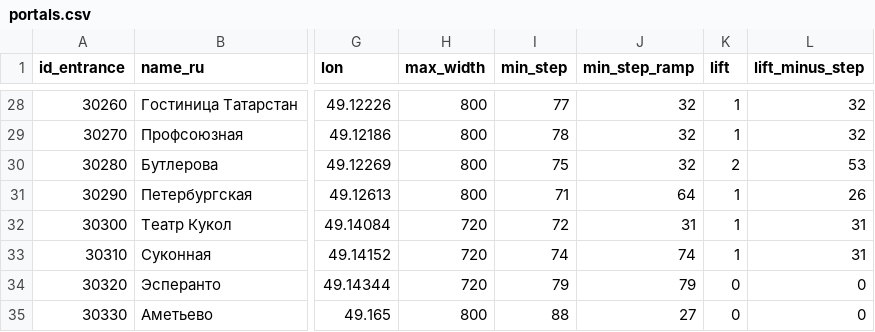
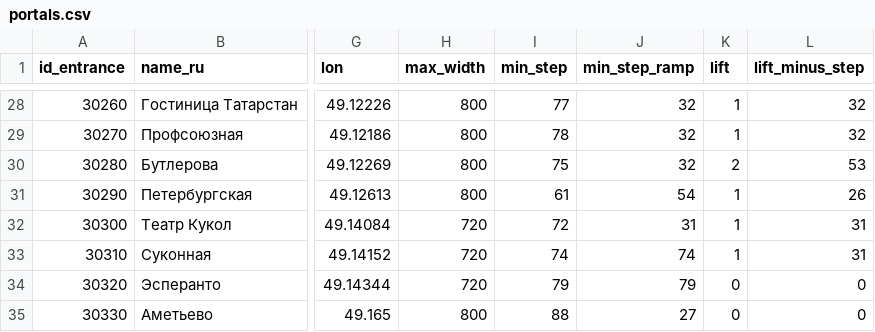
Before and after one commit to nextgis/metro4all, a CSV file: data/kzn/portals.csv, drawn as a sheet; only a part is shown, gaps mark what is left out; the diff names each change by its address in the sheet, - before the commit and + after, or states it on an @@ line.

Commit message:
Update portals.csv

```diff
--- a/data/kzn/portals.csv
+++ b/data/kzn/portals.csv
-I31 (min_step): 71
+I31 (min_step): 61
-J31 (min_step_ramp): 64
+J31 (min_step_ramp): 54
```
